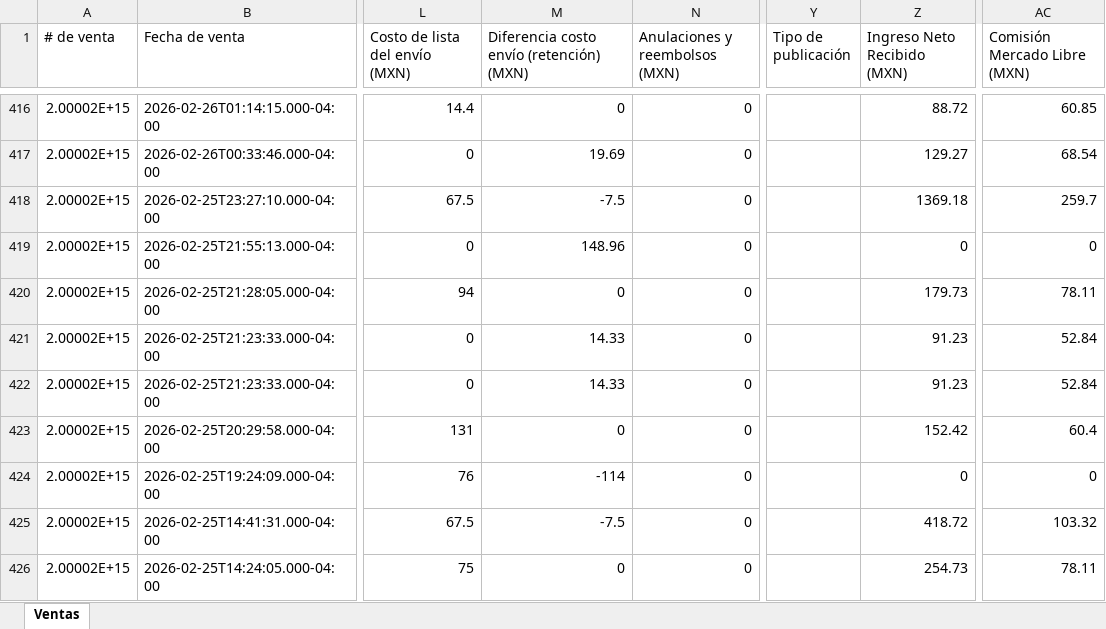
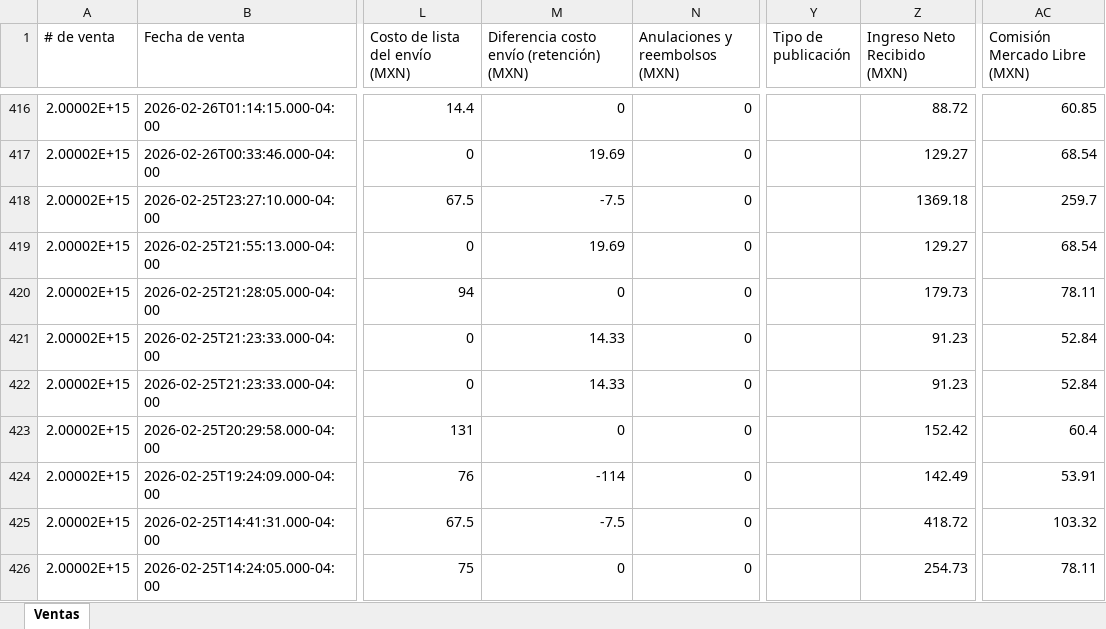
Before and after one commit to morekaoficial-lgtm/Ventas-ML, an Excel workbook: ventas_ml_historico.xlsx, sheet Ventas, drawn as a sheet; only a part is shown, gaps mark what is left out; values as stored, in another font and other column widths than the file's, no borders; the diff covers the shown part only; the diff names each change by its address in the sheet, - before the commit and + after, or states it on an @@ line.

Commit message:
Reporte ventas ML - 2026-04-01 21:38

```diff
--- a/ventas_ml_historico.xlsx (sheet Ventas)
+++ b/ventas_ml_historico.xlsx (sheet Ventas)
-M419: 148.96
+M419: 19.69
-Z419 (Ingreso Neto Recibido (MXN)): 0
+Z419 (Ingreso Neto Recibido (MXN)): 129.27
-AC419 (Comisión Mercado Libre (MXN)): 0
+AC419 (Comisión Mercado Libre (MXN)): 68.54
-Z424 (Ingreso Neto Recibido (MXN)): 0
+Z424 (Ingreso Neto Recibido (MXN)): 142.49
-AC424 (Comisión Mercado Libre (MXN)): 0
+AC424 (Comisión Mercado Libre (MXN)): 53.91
```
Also changed, not shown: 2 added rows, 2 removed rows, 14 moved rows and 179 edited cells elsewhere in this sheet.
